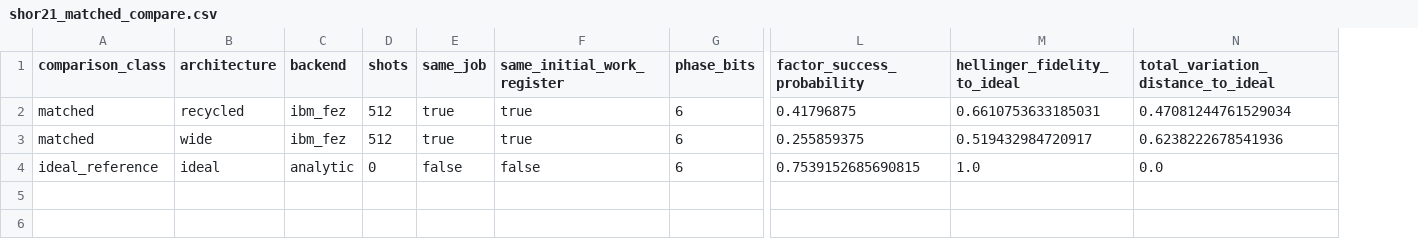
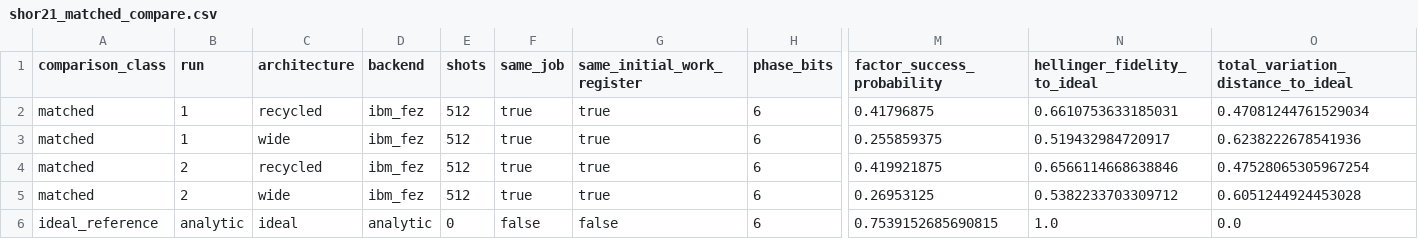
Before and after one commit to CaMaLabs/RecycledQubitRegisters, a CSV file: results/hardware/shor21_matched_compare.csv, drawn as a sheet; only a part is shown, gaps mark what is left out; addresses are those after the commit; rows hold the shown columns only; the diff names each change by its address in the sheet, - before the commit and + after, or states it on an @@ line.

Commit message:
Add replicated N=21 hardware comparison

```diff
--- a/results/hardware/shor21_matched_compare.csv
+++ b/results/hardware/shor21_matched_compare.csv
+column B (run), rows 2-3: 1 | 1; row 6: analytic
+row 4: matched | 2 | recycled | ibm_fez | 512 | true | true | 6 | 0.419921875 | 0.6566114668638846 | 0.47528065305967254
+row 5: matched | 2 | wide | ibm_fez | 512 | true | true | 6 | 0.26953125 | 0.5382233703309712 | 0.6051244924453028
```
